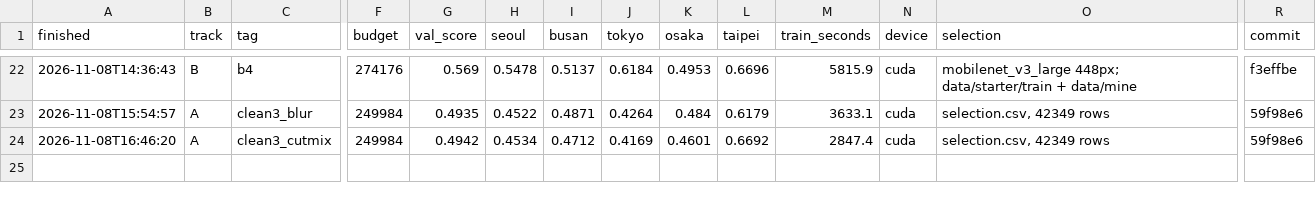
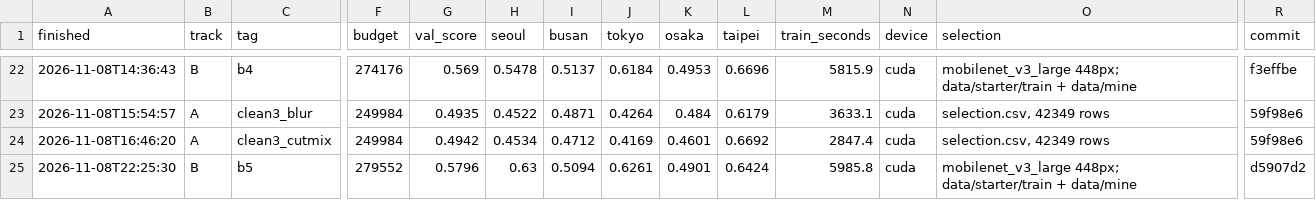
Before and after one commit to chunhee674/mas1004-assignment2, a CSV file: experiments.csv, drawn as a sheet; only a part is shown, gaps mark what is left out; rows hold the shown columns only; the diff names each change by its address in the sheet, - before the commit and + after, or states it on an @@ line.

```diff
--- a/experiments.csv
+++ b/experiments.csv
+row 25: 2026-11-08T22:25:30 | B | b5 | 279552 | 0.5796 | 0.63 | 0.5094 | 0.6261 | 0.4901 | 0.6424 | 5985.8 | cuda | mobilenet_v3_large 448px; data/starter/train + data/mine | d5907d2
```
Also changed, not shown: 1 other file.
